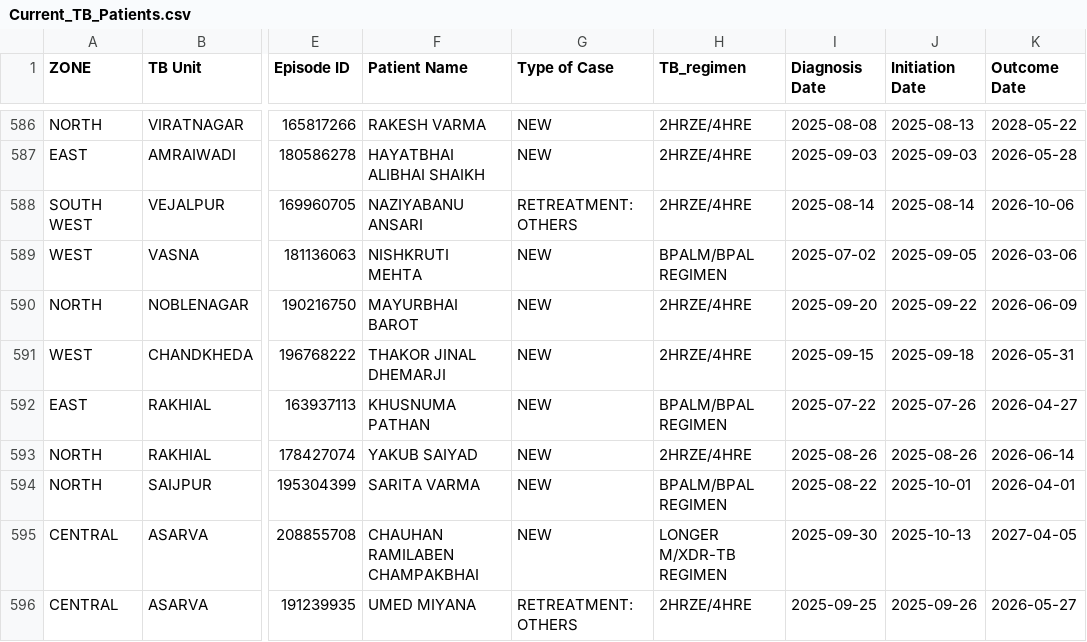
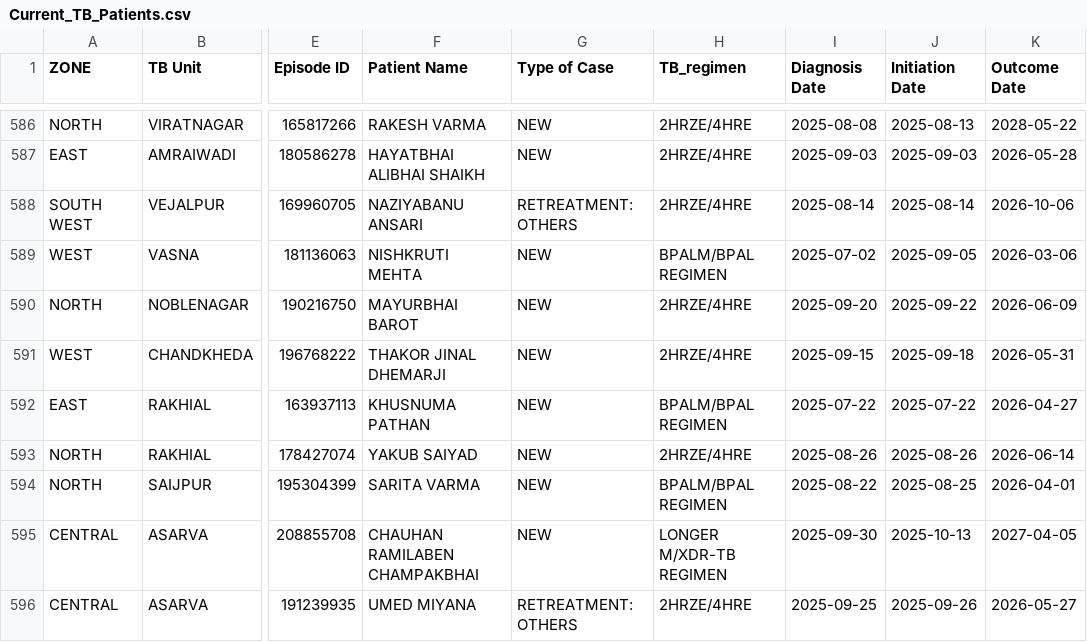
Before and after one commit to NTEP-AMC/blank-app, a CSV file: Current_TB_Patients.csv, drawn as a sheet; only a part is shown, gaps mark what is left out; the diff covers the shown part only; the diff names each change by its address in the sheet, - before the commit and + after, or states it on an @@ line.

```diff
--- a/Current_TB_Patients.csv
+++ b/Current_TB_Patients.csv
-J592 (Initiation Date): 2025-07-26
+J592 (Initiation Date): 2025-07-22
-J594 (Initiation Date): 2025-10-01
+J594 (Initiation Date): 2025-08-25
```
Also changed, not shown: 147 edited cells elsewhere in this file, Comparison_Matrix.csv, Master_Line_List.csv, 1 other file.
